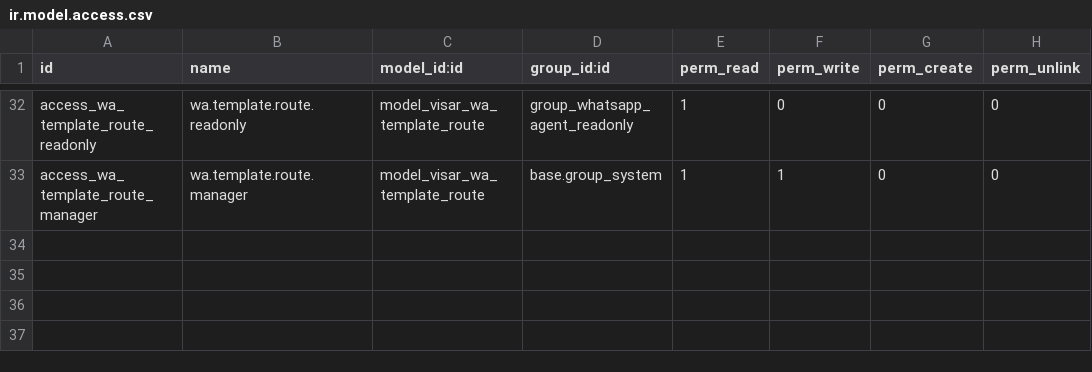
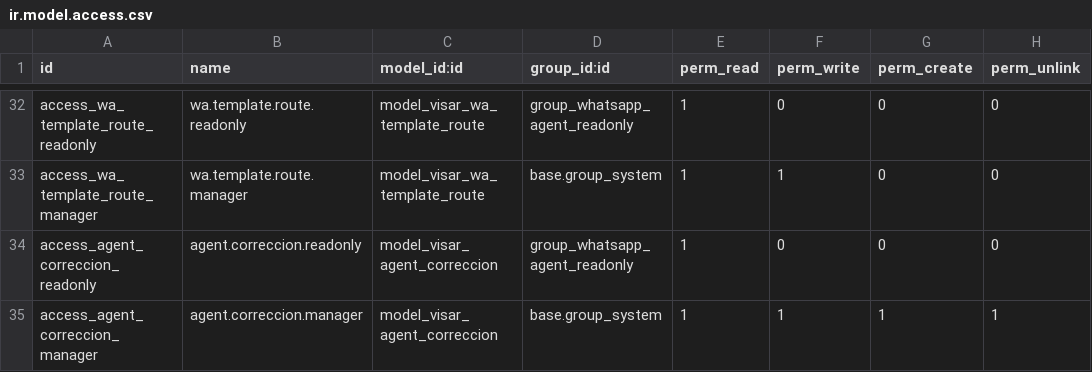
Before and after one commit to hanovamx/visar-homes, a CSV file: visar_whatsapp_agent/security/ir.model.access.csv, drawn as a sheet; only a part is shown, gaps mark what is left out; the diff names each change by its address in the sheet, - before the commit and + after, or states it on an @@ line.

```diff
--- a/visar_whatsapp_agent/security/ir.model.access.csv
+++ b/visar_whatsapp_agent/security/ir.model.access.csv
+row 34: access_agent_correccion_readonly | agent.correccion.readonly | model_visar_agent_correccion | group_whatsapp_agent_readonly | 1 | 0 | 0 | 0
+row 35: access_agent_correccion_manager | agent.correccion.manager | model_visar_agent_correccion | base.group_system | 1 | 1 | 1 | 1
```
Also changed, not shown: 9 other files.
